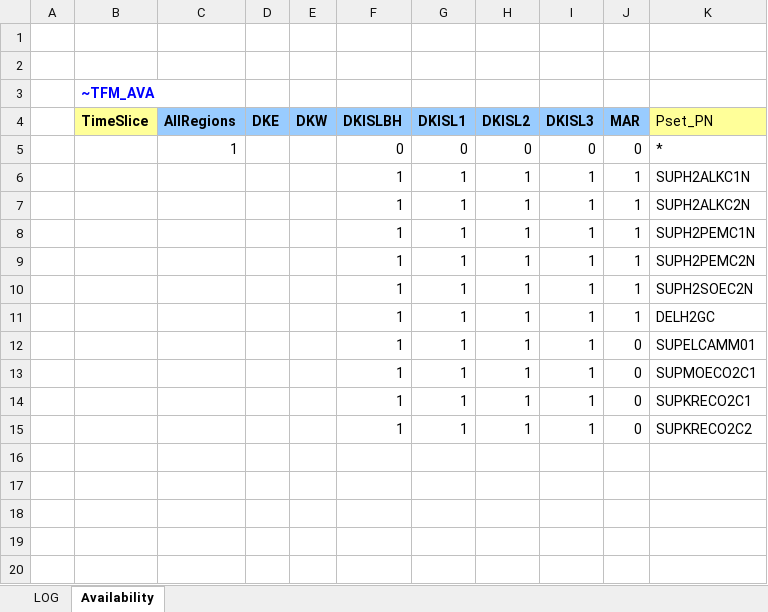
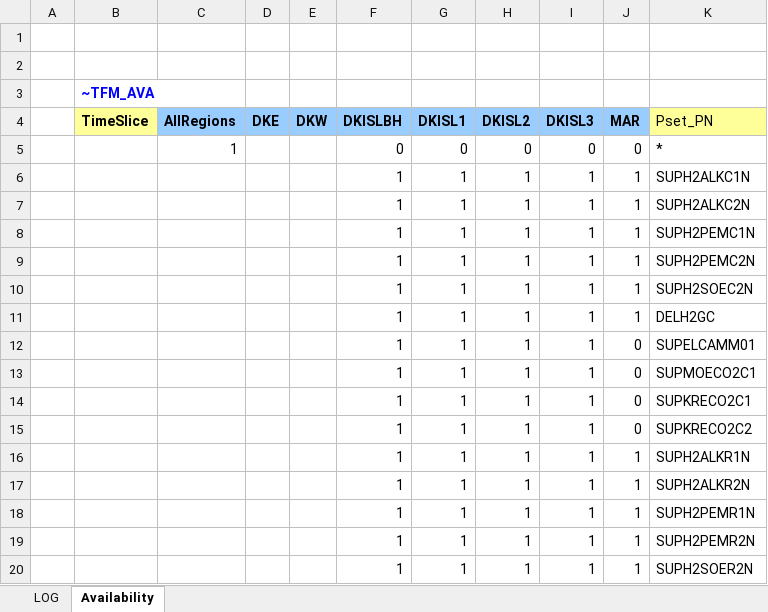
Before and after one commit to MikkelBosack/EnergyIsland, an Excel workbook: SubRES_TMPL/SubRes_SUP_Refineries_Trans.xlsx, sheet Availability, drawn as a sheet; values as stored, in another font and other column widths than the file's, no borders; the diff names each change by its address in the sheet, - before the commit and + after, or states it on an @@ line.

Commit message:
Make Rural electrolysis facilities available in all the regions

```diff
--- a/SubRES_TMPL/SubRes_SUP_Refineries_Trans.xlsx (sheet Availability)
+++ b/SubRES_TMPL/SubRes_SUP_Refineries_Trans.xlsx (sheet Availability)
+row 16:  |  |  |  |  | 1 | 1 | 1 | 1 | 1 | SUPH2ALKR1N
+row 17:  |  |  |  |  | 1 | 1 | 1 | 1 | 1 | SUPH2ALKR2N
+row 18:  |  |  |  |  | 1 | 1 | 1 | 1 | 1 | SUPH2PEMR1N
+row 19:  |  |  |  |  | 1 | 1 | 1 | 1 | 1 | SUPH2PEMR2N
+row 20:  |  |  |  |  | 1 | 1 | 1 | 1 | 1 | SUPH2SOER2N
```
